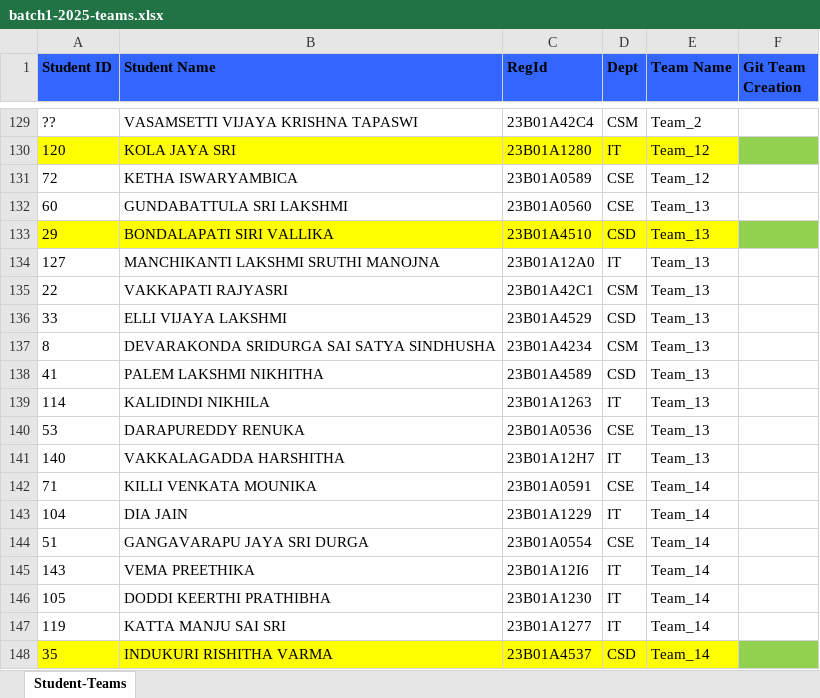
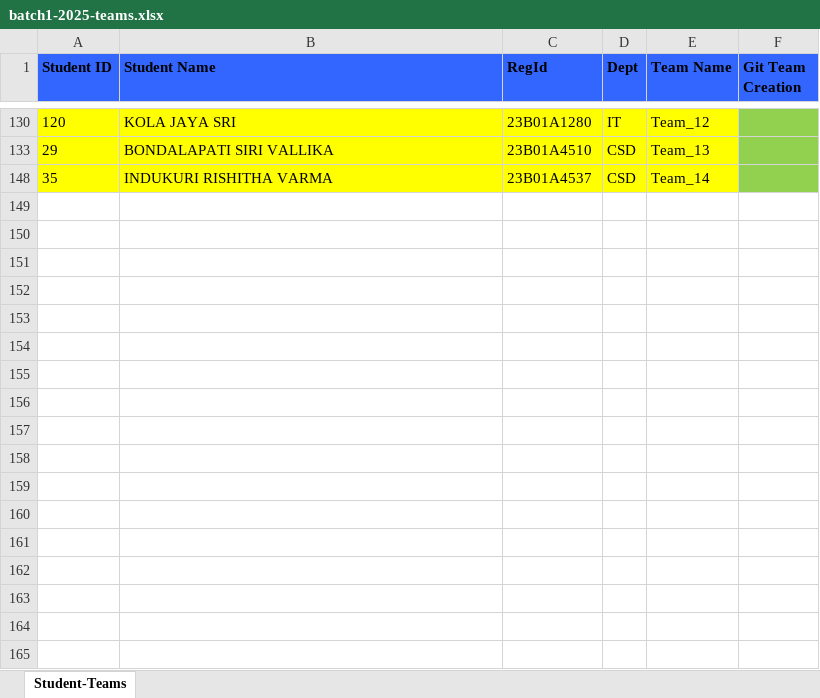
Before and after one commit to AIDEPT-2025-SVECW/training-materials, an Excel workbook: Teams Progress/batch1-2025-teams.xlsx, sheet Student-Teams, drawn as a sheet; only a part is shown, gaps mark what is left out; values as stored, in another font and other column widths than the file's, no borders; the diff covers the shown part only; the diff names each change by its address in the sheet, - before the commit and + after, or states it on an @@ line.

Commit message:
Updated team progress and added content for week 6 day 1

```diff
--- a/Teams Progress/batch1-2025-teams.xlsx (sheet Student-Teams)
+++ b/Teams Progress/batch1-2025-teams.xlsx (sheet Student-Teams)
@@ row 129 hidden: ?? | VASAMSETTI VIJAYA KRISHNA TAPASWI | 23B01A42C4 | CSM | Team_2 @@
@@ row 131 hidden: 72 | KETHA ISWARYAMBICA | 23B01A0589 | CSE | Team_12 @@
@@ row 132 hidden: 60 | GUNDABATTULA SRI LAKSHMI | 23B01A0560 | CSE | Team_13 @@
@@ row 134 hidden: 127 | MANCHIKANTI LAKSHMI SRUTHI MANOJNA | 23B01A12A0 | IT | Team_13 @@
@@ row 135 hidden: 22 | VAKKAPATI RAJYASRI | 23B01A42C1 | CSM | Team_13 @@
@@ row 136 hidden: 33 | ELLI VIJAYA LAKSHMI | 23B01A4529 | CSD | Team_13 @@
@@ row 137 hidden: 8 | DEVARAKONDA SRIDURGA SAI SATYA SINDHUSHA | 23B01A4234 | CSM | Team_13 @@
@@ row 138 hidden: 41 | PALEM LAKSHMI NIKHITHA | 23B01A4589 | CSD | Team_13 @@
@@ row 139 hidden: 114 | KALIDINDI NIKHILA | 23B01A1263 | IT | Team_13 @@
@@ row 140 hidden: 53 | DARAPUREDDY RENUKA | 23B01A0536 | CSE | Team_13 @@
@@ row 141 hidden: 140 | VAKKALAGADDA HARSHITHA | 23B01A12H7 | IT | Team_13 @@
@@ row 142 hidden: 71 | KILLI VENKATA MOUNIKA | 23B01A0591 | CSE | Team_14 @@
@@ row 143 hidden: 104 | DIA JAIN | 23B01A1229 | IT | Team_14 @@
@@ row 144 hidden: 51 | GANGAVARAPU JAYA SRI DURGA | 23B01A0554 | CSE | Team_14 @@
@@ row 145 hidden: 143 | VEMA PREETHIKA | 23B01A12I6 | IT | Team_14 @@
@@ row 146 hidden: 105 | DODDI KEERTHI PRATHIBHA | 23B01A1230 | IT | Team_14 @@
@@ row 147 hidden: 119 | KATTA MANJU SAI SRI | 23B01A1277 | IT | Team_14 @@
```
Also changed, not shown: 115 hidden or unhidden rows and cell formats elsewhere in this sheet, hidden cells, Teams Progress/AIML-Teams-withLeaders.xlsx, 14 other files.
